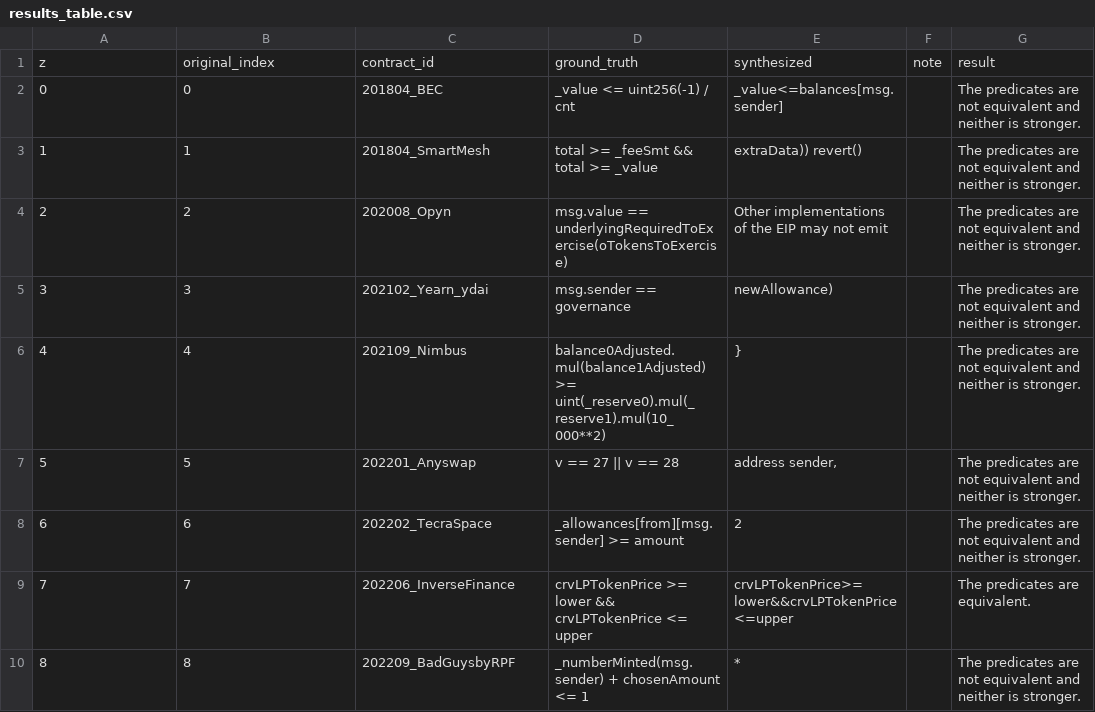
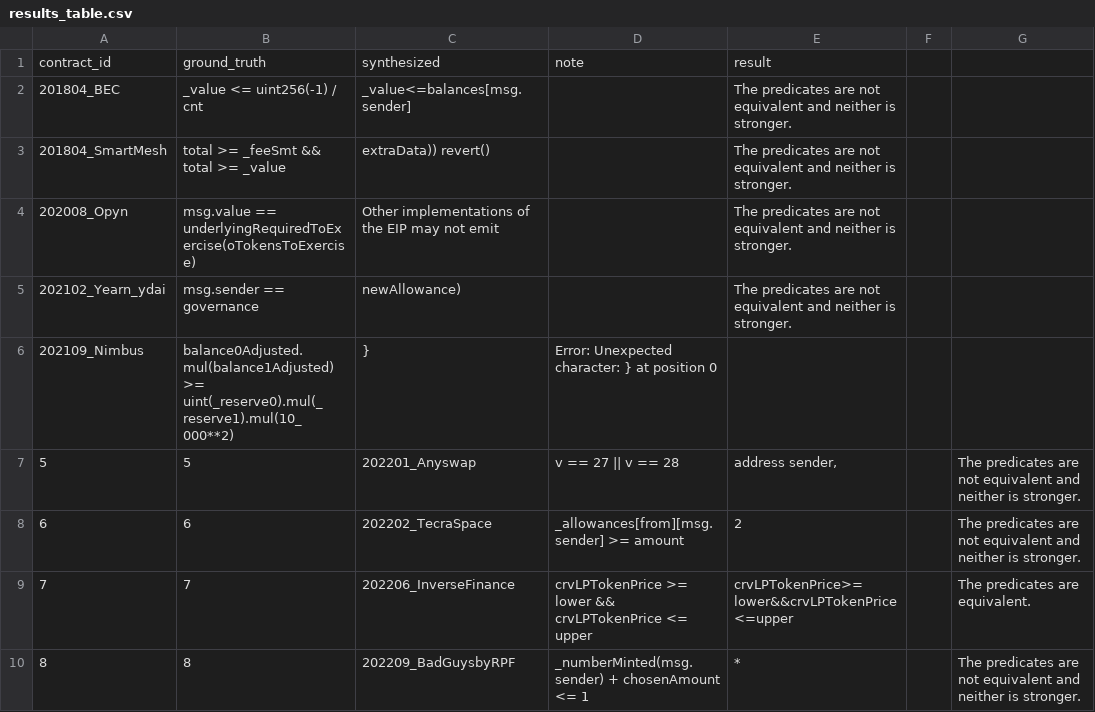
Before and after one commit to ASSERT-KTH/FLAMES, a CSV file: reproduction-results/sindi-comparison/results_table.csv, drawn as a sheet; only a part is shown; removed rows and columns are numbered as before the commit, all else as after; the diff names each change by its address in the sheet, - before the commit and + after, or states it on an @@ line.

Commit message:
Rearrange columns in results_table.csv

```diff
--- a/reproduction-results/sindi-comparison/results_table.csv
+++ b/reproduction-results/sindi-comparison/results_table.csv
-row 1: z | original_index | contract_id | ground_truth | synthesized | note | result
-row 2: 0 | 0 | 201804_BEC | _value <= uint256(-1) / cnt | _value<=balances[msg.sender] |  | The predicates are not equivalent and neither is stronger.
-row 3: 1 | 1 | 201804_SmartMesh | total >= _feeSmt && total >= _value | extraData)) revert() |  | The predicates are not equivalent and neither is stronger.
-row 4: 2 | 2 | 202008_Opyn | msg.value == underlyingRequiredToExercise(oTokensToExercise) | Other implementations of the EIP may not emit |  | The predicates are not equivalent and neither is stronger.
-row 5: 3 | 3 | 202102_Yearn_ydai | msg.sender == governance | newAllowance) |  | The predicates are not equivalent and neither is stronger.
-row 6: 4 | 4 | 202109_Nimbus | balance0Adjusted.mul(balance1Adjusted) >= uint(_reserve0).mul(_reserve1).mul(10_000**2) | } |  | The predicates are not equivalent and neither is stronger.
+row 1: contract_id | ground_truth | synthesized | note | result
+row 2: 201804_BEC | _value <= uint256(-1) / cnt | _value<=balances[msg.sender] |  | The predicates are not equivalent and neither is stronger.
+row 3: 201804_SmartMesh | total >= _feeSmt && total >= _value | extraData)) revert() |  | The predicates are not equivalent and neither is stronger.
+row 4: 202008_Opyn | msg.value == underlyingRequiredToExercise(oTokensToExercise) | Other implementations of the EIP may not emit |  | The predicates are not equivalent and neither is stronger.
+row 5: 202102_Yearn_ydai | msg.sender == governance | newAllowance) |  | The predicates are not equivalent and neither is stronger.
+row 6: 202109_Nimbus | balance0Adjusted.mul(balance1Adjusted) >= uint(_reserve0).mul(_reserve1).mul(10_000**2) | } | Error: Unexpected character: } at position 0
```
